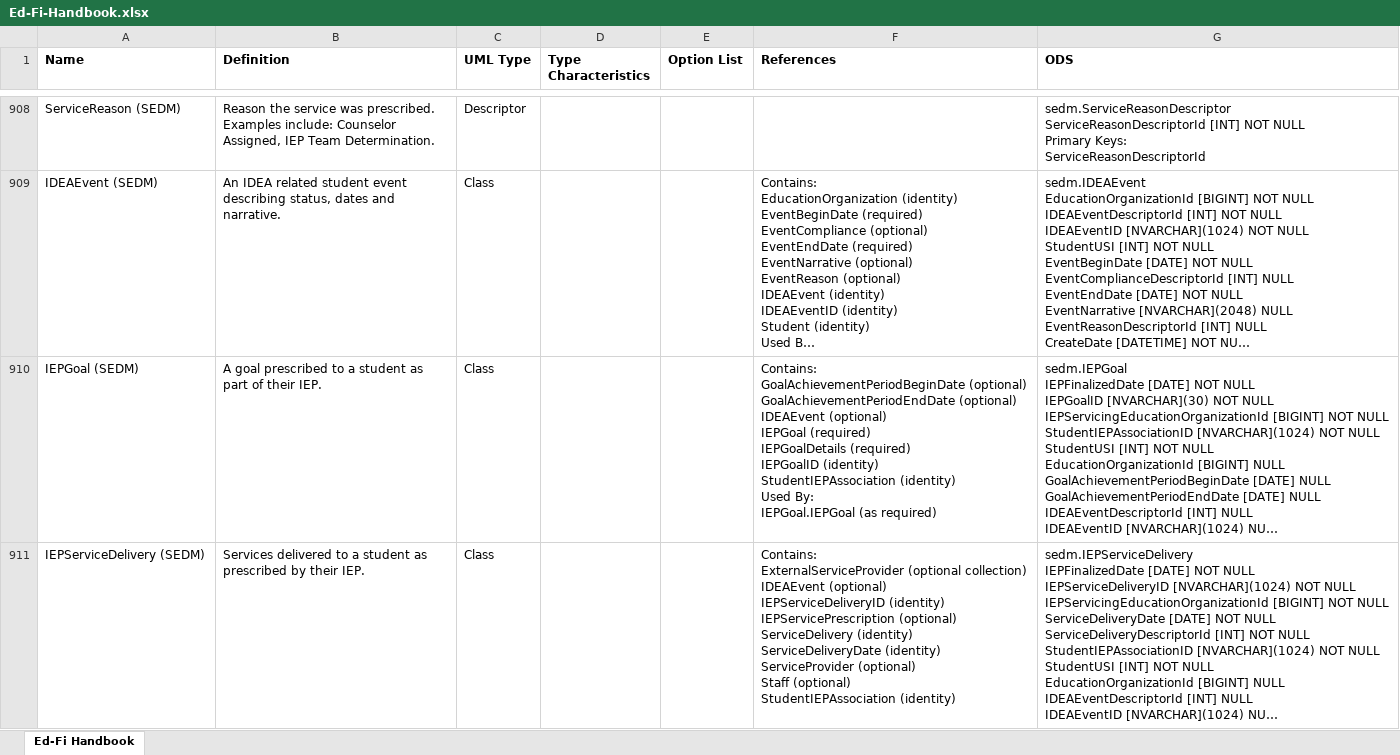
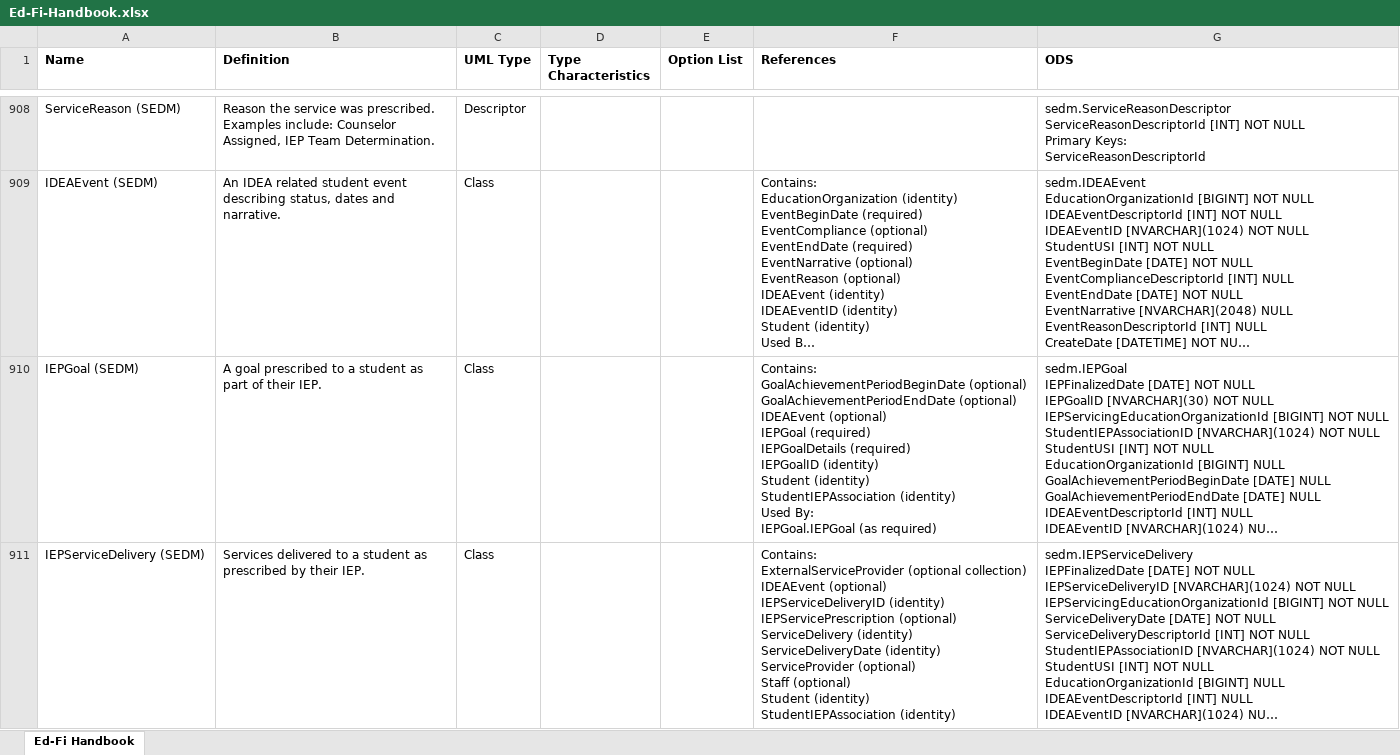
Before and after one commit to edanalytics/edfi-etc-sedm-extension, an Excel workbook: MetaEdOutput/Documentation/Ed-Fi-Handbook/Ed-Fi-Handbook.xlsx, sheet Ed-Fi Handbook, drawn as a sheet; only a part is shown, gaps mark what is left out; long unchanged cells end in …; values as stored, in another font and other column widths than the file's, no borders; ↵ is a line break in a cell; the diff covers the shown part only; the diff names each change by its address in the sheet, - before the commit and + after, or states it on an @@ line.

```diff
--- a/MetaEdOutput/Documentation/Ed-Fi-Handbook/Ed-Fi-Handbook.xlsx (sheet Ed-Fi Handbook)
+++ b/MetaEdOutput/Documentation/Ed-Fi-Handbook/Ed-Fi-Handbook.xlsx (sheet Ed-Fi Handbook)
-F910 (References): …IEPGoalID (identity) ↵ StudentIEPAssociation (identity)…
+F910 (References): …IEPGoalID (identity) ↵ Student (identity) ↵ StudentIEPAssociation (identity)…
-F911 (References): …Staff (optional) ↵ StudentIEPAssociation (identity)
+F911 (References): …Staff (optional) ↵ Student (identity) ↵ StudentIEPAssociation (identity)
```
Also changed, not shown: 2 edited cells elsewhere in this sheet, MetaEdOutput/Documentation/DataDictionary/SqlDataDictionary.xlsx, MetaEdOutput/Documentation/DataDictionary/XmlDataDictionary.xlsx, 11 other files.
